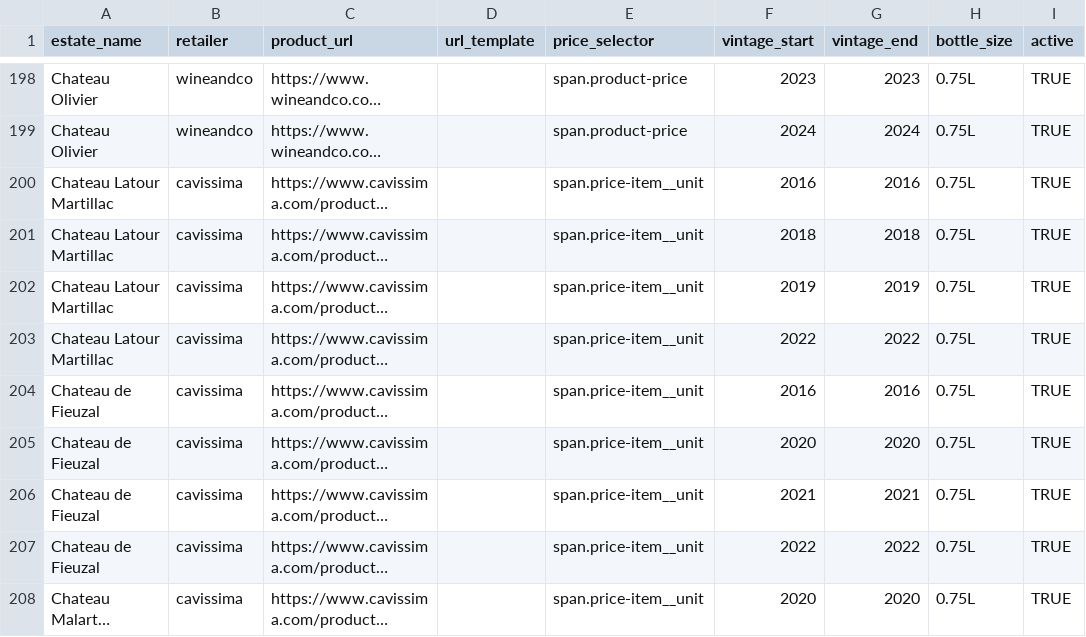
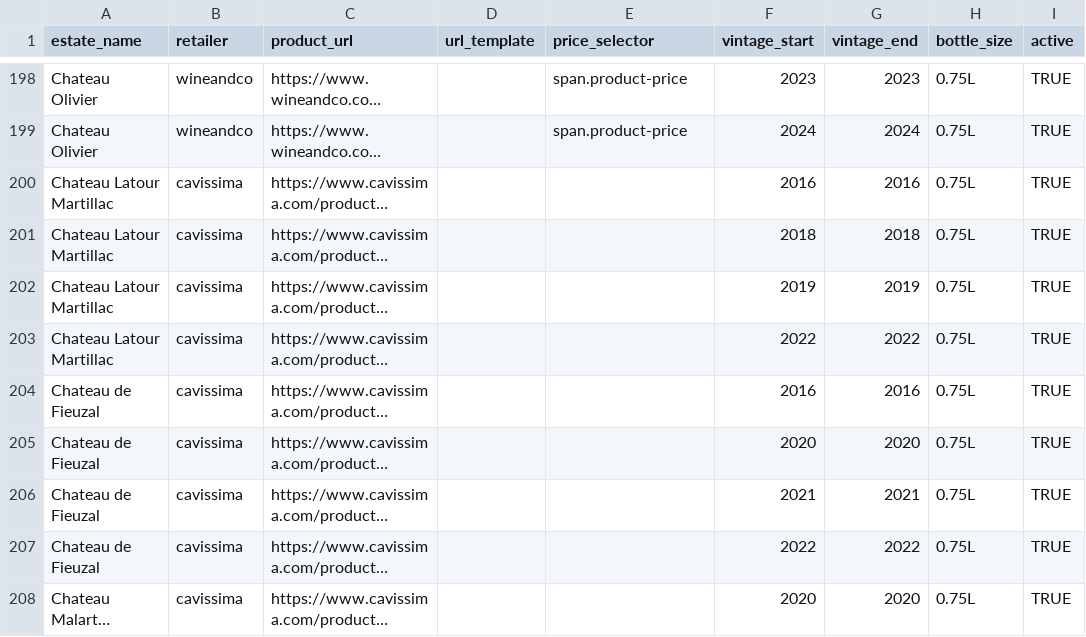
Before and after one commit to flemingsk/wine-price-scraper, a CSV file: master_products.csv, drawn as a sheet; only a part is shown, gaps mark what is left out; long unchanged cells end in …; the diff covers the shown part only; the diff names each change by its address in the sheet, - before the commit and + after, or states it on an @@ line.

Commit message:
Fix cavissima tiles, twil unit price selector, chateaunet itemprop selector

```diff
--- a/master_products.csv
+++ b/master_products.csv
-E200:E208 (price_selector): span.price-item__unit
+E200:E208 (price_selector): (empty)
```
Also changed, not shown: 68 edited cells elsewhere in this file, 3 other files.
